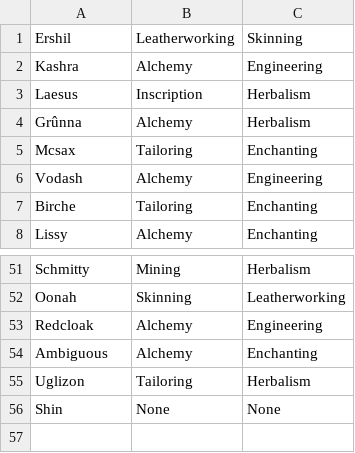
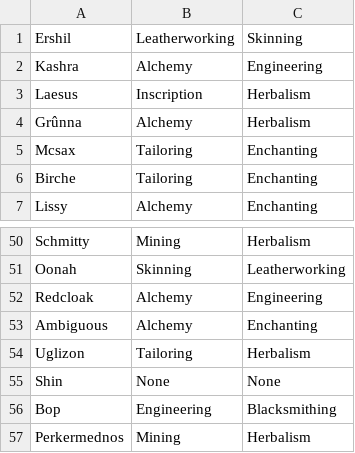
Before and after one commit to MyazakiKarazhan/Phased, a CSV file: guild_profs.csv, drawn as a sheet; only a part is shown, gaps mark what is left out.

Commit message:
Auto-update

```diff
--- a/guild_profs.csv
+++ b/guild_profs.csv
@@ -5,3 +5,2 @@ Grûnna, Alchemy, Herbalism
 Mcsax, Tailoring, Enchanting
-Vodash, Alchemy, Engineering
 Birche, Tailoring, Enchanting
@@ -56 +55,3 @@ Uglizon, Tailoring, Herbalism
 Shin, None, None
+Bop, Engineering, Blacksmithing
+Perkermednos, Mining, Herbalism
```
